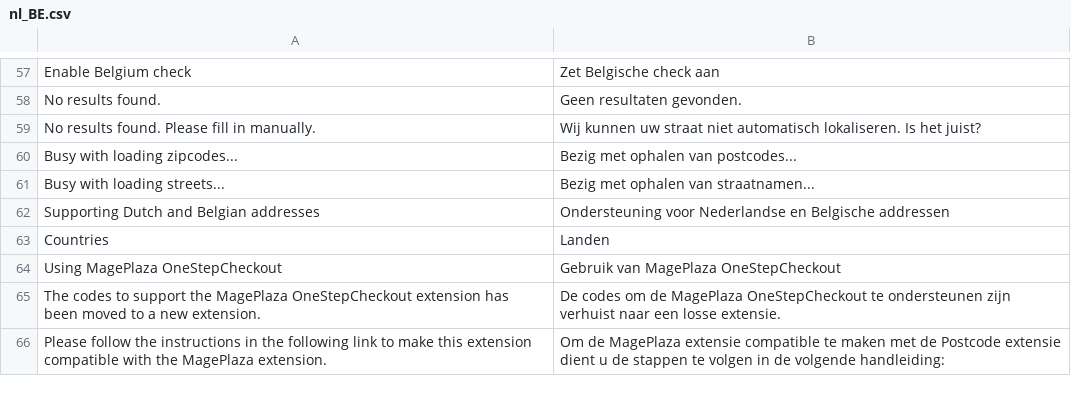
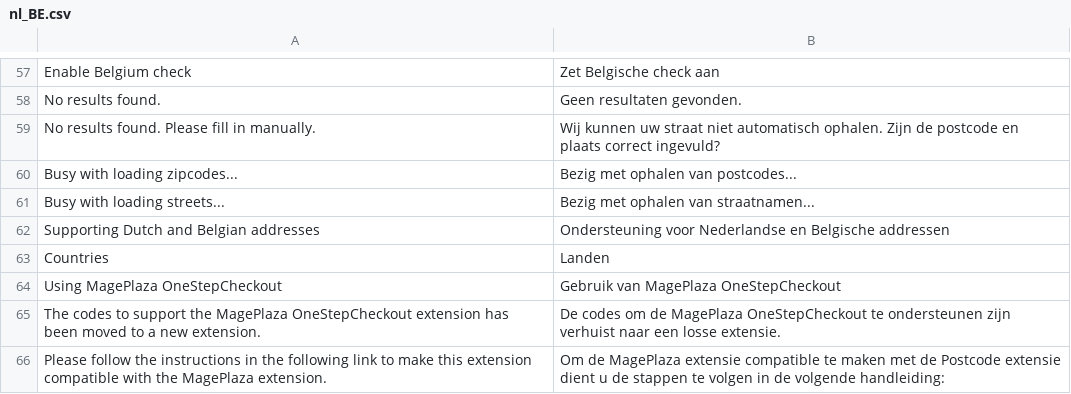
Before and after one commit to postcodeservice/postcode-magento2, a CSV file: i18n/nl_BE.csv, drawn as a sheet; only a part is shown, gaps mark what is left out; the diff names each change by its address in the sheet, - before the commit and + after, or states it on an @@ line.

```diff
--- a/i18n/nl_BE.csv
+++ b/i18n/nl_BE.csv
-B59: …niet automatisch lokaliseren. Is het juist?
+B59: …niet automatisch ophalen. Zijn de postcode en plaats correct ingevuld?
```
Also changed, not shown: i18n/nl_NL.csv, 2 other files.
